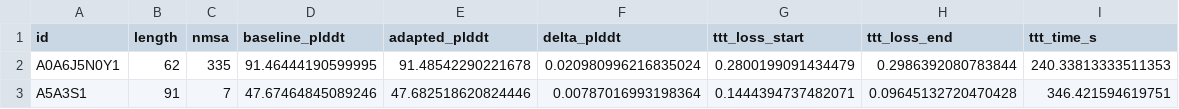
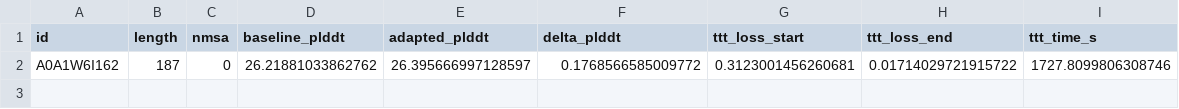
Before and after one commit to pimenol/alphafold, a CSV file: evottt_outputs/evottt_summary.csv, drawn as a sheet; removed rows and columns are numbered as before the commit, all else as after; the diff names each change by its address in the sheet, - before the commit and + after, or states it on an @@ line.

```diff
--- a/evottt_outputs/evottt_summary.csv
+++ b/evottt_outputs/evottt_summary.csv
-row 2: A0A6J5N0Y1 | 62 | 335 | 91.46444190599995 | 91.48542290221678 | 0.020980996216835024 | 0.2800199091434479 | 0.2986392080783844 | 240.33813333511353
-row 3: A5A3S1 | 91 | 7 | 47.67464845089246 | 47.682518620824446 | 0.00787016993198364 | 0.1444394737482071 | 0.09645132720470428 | 346.421594619751
+row 2: A0A1W6I162 | 187 | 0 | 26.21881033862762 | 26.395666997128597 | 0.1768566585009772 | 0.3123001456260681 | 0.01714029721915722 | 1727.8099806308746
```
Also changed, not shown: 5 other files.
